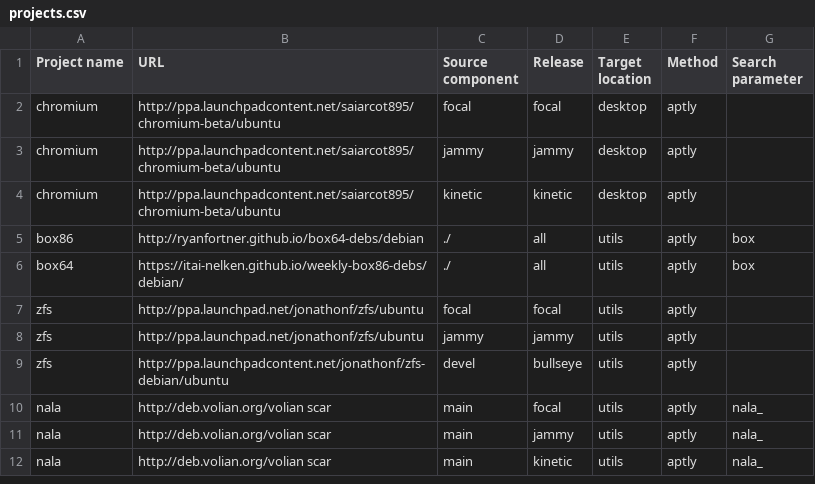
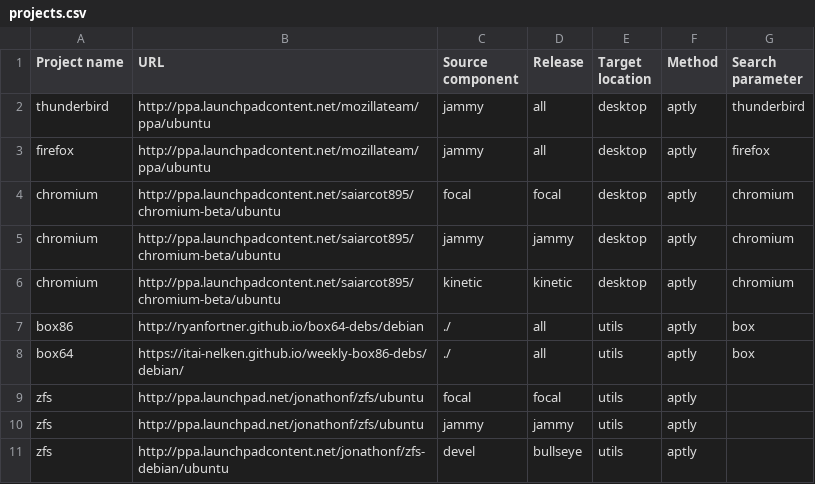
Before and after one commit to armbian/repository, a CSV file: projects.csv, drawn as a sheet; only a part is shown; the shorter side is filled out with more unchanged rows.

Commit message:
Add Fox / Bird

```diff
--- a/projects.csv
+++ b/projects.csv
@@ -1,5 +1,7 @@
 Project name,URL,Source component,Release,Target location,Method,Search parameter
-chromium,http://ppa.launchpadcontent.net/saiarcot895/chromium-beta/ubuntu,focal,focal,desktop,aptly,
-chromium,http://ppa.launchpadcontent.net/saiarcot895/chromium-beta/ubuntu,jammy,jammy,desktop,aptly,
-chromium,http://ppa.launchpadcontent.net/saiarcot895/chromium-beta/ubuntu,kinetic,kinetic,desktop,aptly,
+thunderbird,http://ppa.launchpadcontent.net/mozillateam/ppa/ubuntu,jammy,all,desktop,aptly,thunderbird
+firefox,http://ppa.launchpadcontent.net/mozillateam/ppa/ubuntu,jammy,all,desktop,aptly,firefox
+chromium,http://ppa.launchpadcontent.net/saiarcot895/chromium-beta/ubuntu,focal,focal,desktop,aptly,chromium
+chromium,http://ppa.launchpadcontent.net/saiarcot895/chromium-beta/ubuntu,jammy,jammy,desktop,aptly,chromium
+chromium,http://ppa.launchpadcontent.net/saiarcot895/chromium-beta/ubuntu,kinetic,kinetic,desktop,aptly,chromium
 box86,http://ryanfortner.github.io/box64-debs/debian,./,all,utils,aptly,box
```
